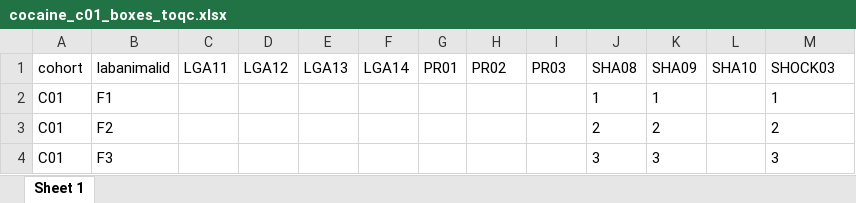
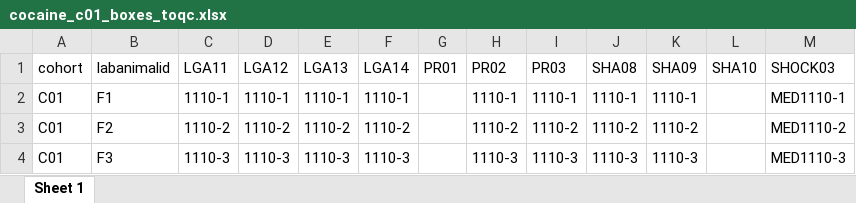
Before and after one commit to bonnfire/Olivier_U01DA043799, an Excel workbook: CREATE/cocaine_c01_boxes_toqc.xlsx, sheet Sheet 1, drawn as a sheet; only a part is shown; values as stored, in another font and other column widths than the file's, no borders; the diff covers the shown part only; the diff names each change by its address in the sheet, - before the commit and + after, or states it on an @@ line.

```diff
--- a/CREATE/cocaine_c01_boxes_toqc.xlsx (sheet Sheet 1)
+++ b/CREATE/cocaine_c01_boxes_toqc.xlsx (sheet Sheet 1)
-C2 (LGA11): (empty)
+C2 (LGA11): 1110-1
-D2 (LGA12): (empty)
+D2 (LGA12): 1110-1
-E2 (LGA13): (empty)
+E2 (LGA13): 1110-1
-F2 (LGA14): (empty)
+F2 (LGA14): 1110-1
-H2 (PR02): (empty)
+H2 (PR02): 1110-1
-I2 (PR03): (empty)
+I2 (PR03): 1110-1
-J2 (SHA08): 1
+J2 (SHA08): 1110-1
-K2 (SHA09): 1
+K2 (SHA09): 1110-1
-M2 (SHOCK03): 1
+M2 (SHOCK03): MED1110-1
-C3 (LGA11): (empty)
+C3 (LGA11): 1110-2
-D3 (LGA12): (empty)
+D3 (LGA12): 1110-2
-E3 (LGA13): (empty)
+E3 (LGA13): 1110-2
-F3 (LGA14): (empty)
+F3 (LGA14): 1110-2
-H3 (PR02): (empty)
+H3 (PR02): 1110-2
-I3 (PR03): (empty)
+I3 (PR03): 1110-2
-J3 (SHA08): 2
+J3 (SHA08): 1110-2
-K3 (SHA09): 2
+K3 (SHA09): 1110-2
-M3 (SHOCK03): 2
+M3 (SHOCK03): MED1110-2
-C4 (LGA11): (empty)
+C4 (LGA11): 1110-3
-D4 (LGA12): (empty)
+D4 (LGA12): 1110-3
-E4 (LGA13): (empty)
+E4 (LGA13): 1110-3
-F4 (LGA14): (empty)
+F4 (LGA14): 1110-3
-H4 (PR02): (empty)
+H4 (PR02): 1110-3
-I4 (PR03): (empty)
+I4 (PR03): 1110-3
-J4 (SHA08): 3
+J4 (SHA08): 1110-3
-K4 (SHA09): 3
+K4 (SHA09): 1110-3
-M4 (SHOCK03): 3
+M4 (SHOCK03): MED1110-3
```
Also changed, not shown: 145 edited cells elsewhere in this sheet, CREATE/cocaine_qc_pr.xlsx, CREATE/cocaine_qc_sha.xlsx, 13 other files.
